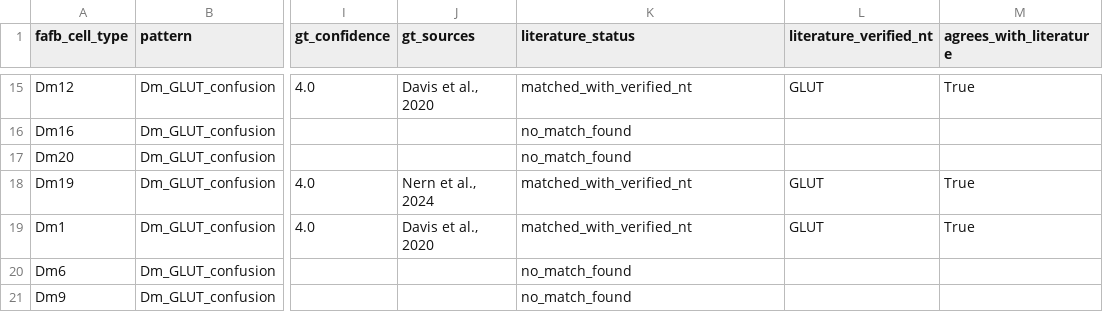
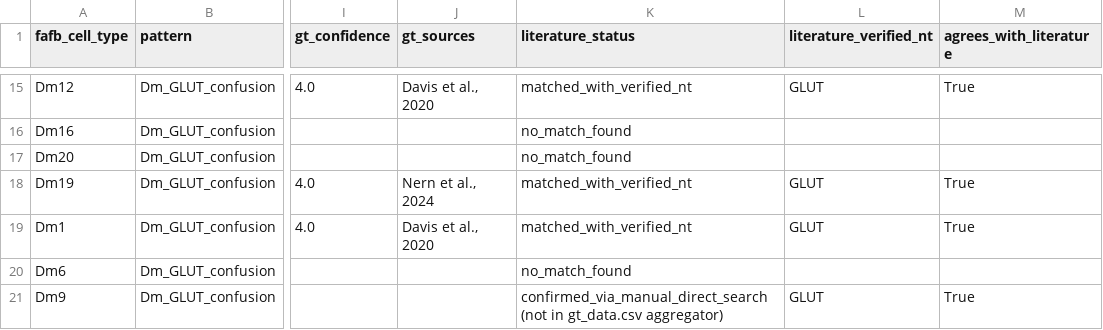
Before and after one commit to jsonljn/flywire-nt-consistency, a CSV file: results/literature_validated_candidates.csv, drawn as a sheet; only a part is shown, gaps mark what is left out; the diff names each change by its address in the sheet, - before the commit and + after, or states it on an @@ line.

```diff
--- a/results/literature_validated_candidates.csv
+++ b/results/literature_validated_candidates.csv
-K21 (literature_status): no_match_found
+K21 (literature_status): confirmed_via_manual_direct_search (not in gt_data.csv aggregator)
-L21 (literature_verified_nt): (empty)
+L21 (literature_verified_nt): GLUT
-M21 (agrees_with_literature): (empty)
+M21 (agrees_with_literature): True
```
Also changed, not shown: corrections/excluded_unconfirmed_candidates.csv, 4 other files.
